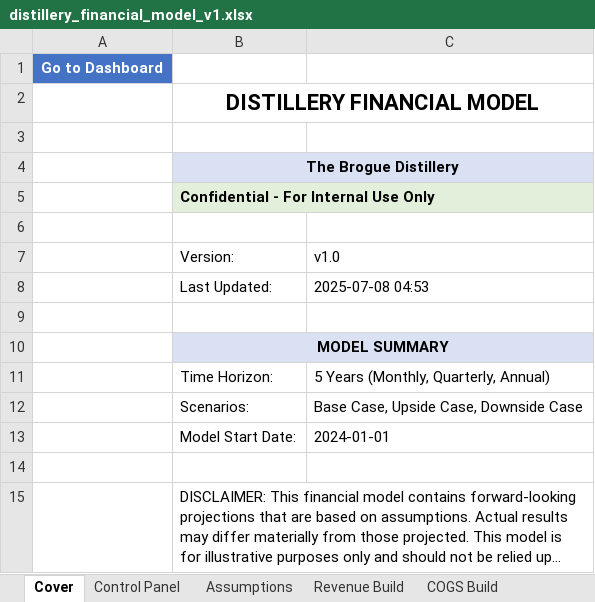
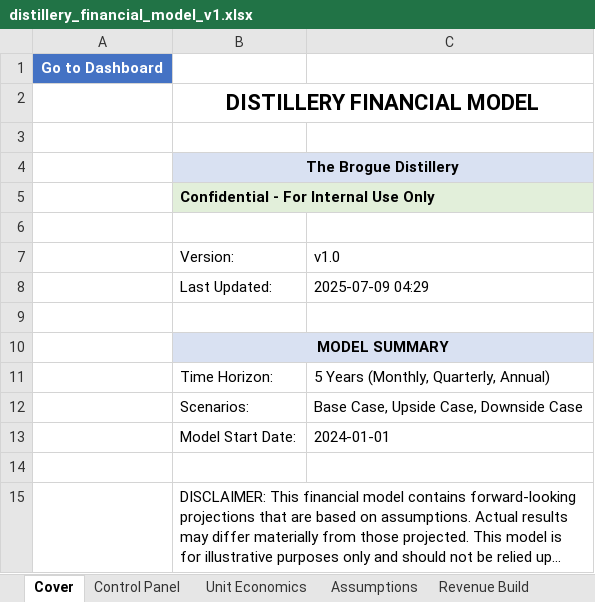
Before and after one commit to timjnsin/vigilant-computing-machine, an Excel workbook: distillery_financial_model_v1.xlsx, sheet Cover, drawn as a sheet; long unchanged cells end in …; values as stored, in another font and other column widths than the file's, no borders; the diff names each change by its address in the sheet, - before the commit and + after, or states it on an @@ line.

```diff
--- a/distillery_financial_model_v1.xlsx (sheet Cover)
+++ b/distillery_financial_model_v1.xlsx (sheet Cover)
+sheet tab: Unit Economics
-C8: 2025-07-08 04:53
+C8: 2025-07-09 04:29
```
Also changed, not shown: charts or pictures, 1 other file.
